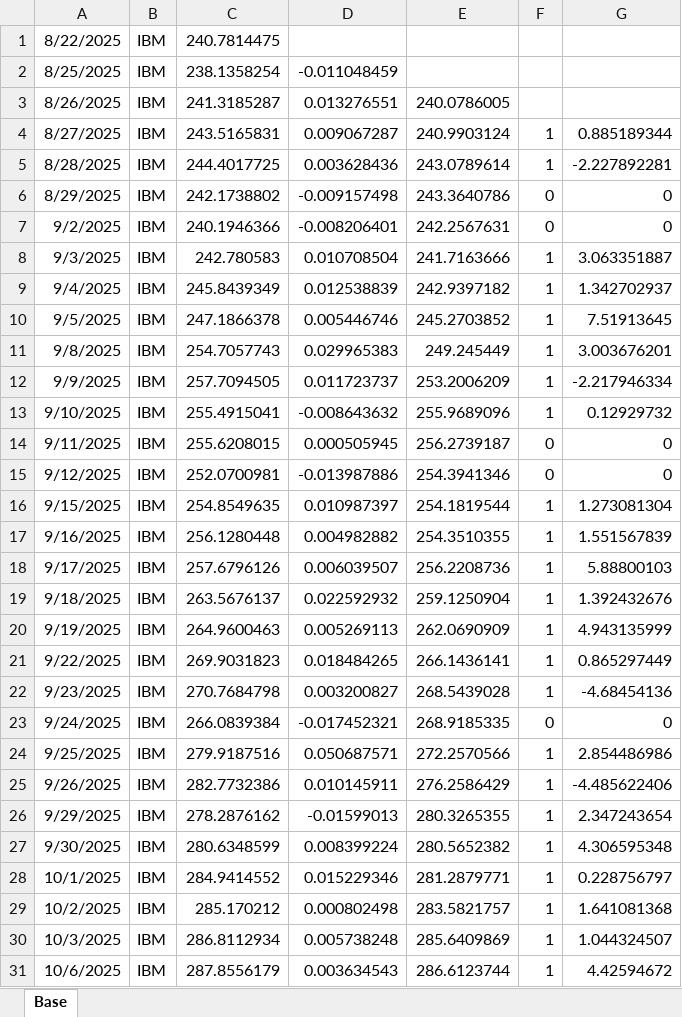
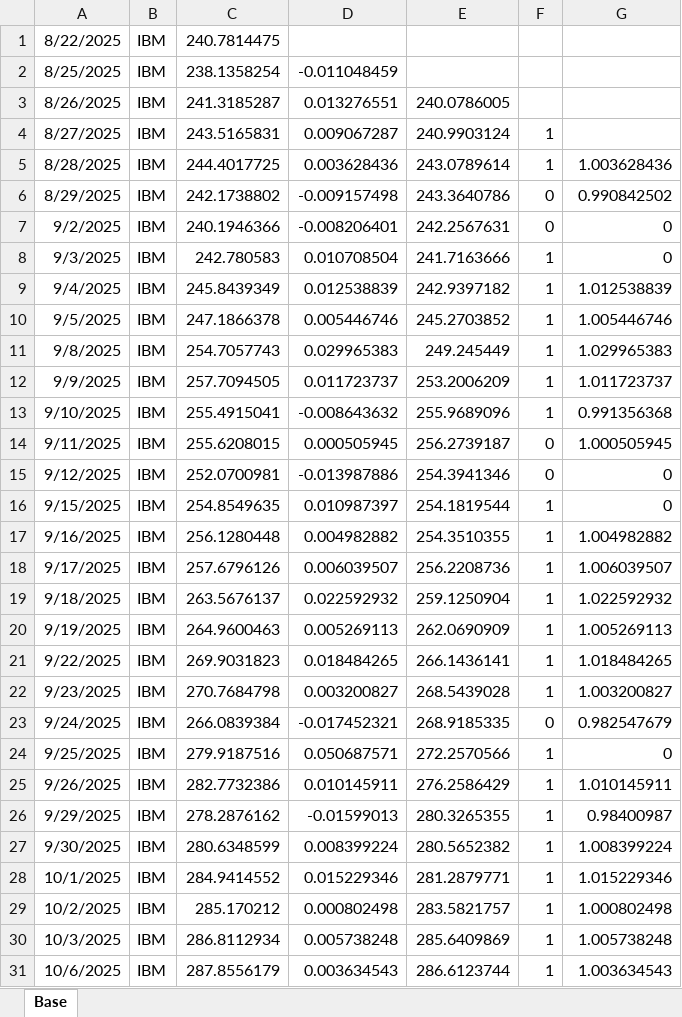
Before and after one commit to ivng8/Mean-Reversion, an Excel workbook: Base.csv.xlsx, sheet Base, drawn as a sheet; only a part is shown; values as stored, in another font and other column widths than the file's, no borders; the diff covers the shown part only; the diff names each change by its address in the sheet, - before the commit and + after, or states it on an @@ line.

```diff
--- a/Base.csv.xlsx (sheet Base)
+++ b/Base.csv.xlsx (sheet Base)
-G4: 0.885189344
+G4: (empty)
-G5: -2.227892281
+G5: 1.003628436
-G6: 0
+G6: 0.990842502
-G8: 3.063351887
+G8: 0
-G9: 1.342702937
+G9: 1.012538839
-G10: 7.51913645
+G10: 1.005446746
-G11: 3.003676201
+G11: 1.029965383
-G12: -2.217946334
+G12: 1.011723737
-G13: 0.12929732
+G13: 0.991356368
-G14: 0
+G14: 1.000505945
-G16: 1.273081304
+G16: 0
-G17: 1.551567839
+G17: 1.004982882
-G18: 5.88800103
+G18: 1.006039507
-G19: 1.392432676
+G19: 1.022592932
-G20: 4.943135999
+G20: 1.005269113
-G21: 0.865297449
+G21: 1.018484265
-G22: -4.68454136
+G22: 1.003200827
-G23: 0
+G23: 0.982547679
-G24: 2.854486986
+G24: 0
-G25: -4.485622406
+G25: 1.010145911
-G26: 2.347243654
+G26: 0.98400987
-G27: 4.306595348
+G27: 1.008399224
-G28: 0.228756797
+G28: 1.015229346
-G29: 1.641081368
+G29: 1.000802498
-G30: 1.044324507
+G30: 1.005738248
-G31: 4.42594672
+G31: 1.003634543
```
Also changed, not shown: 45 edited cells elsewhere in this sheet, formulas that keep their value, 3 other files.
